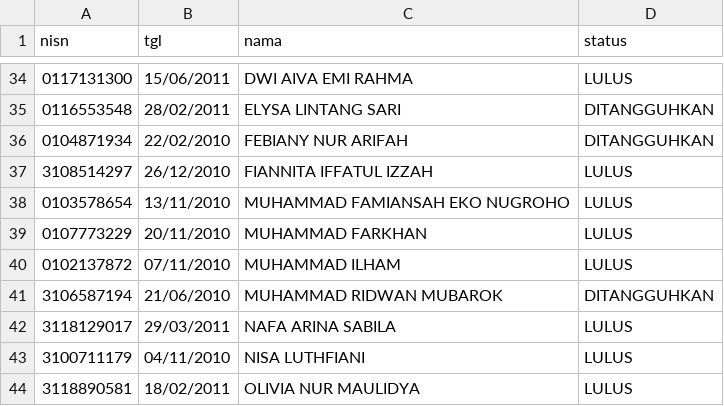
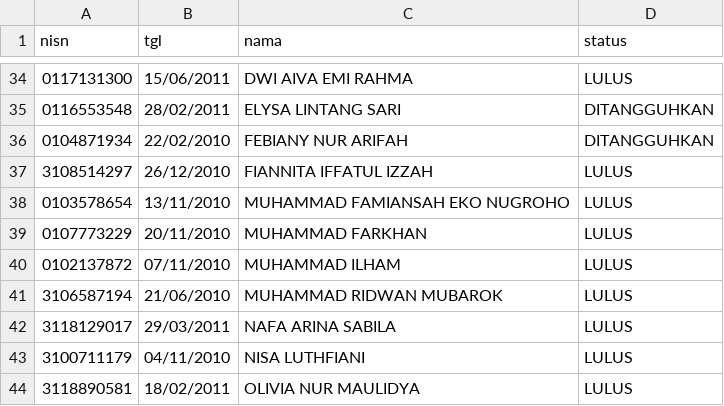
Before and after one commit to mts-arrohman-bulu/mts-arrohman, a CSV file: data_kelulusan.csv, drawn as a sheet; only a part is shown, gaps mark what is left out.

Commit message:
Update data_kelulusan.csv

```diff
--- a/data_kelulusan.csv
+++ b/data_kelulusan.csv
@@ -40,3 +40,3 @@
 0102137872;07/11/2010;MUHAMMAD ILHAM;LULUS
-3106587194;21/06/2010;MUHAMMAD RIDWAN MUBAROK;DITANGGUHKAN
+3106587194;21/06/2010;MUHAMMAD RIDWAN MUBAROK;LULUS
 3118129017;29/03/2011;NAFA ARINA SABILA;LULUS
```
